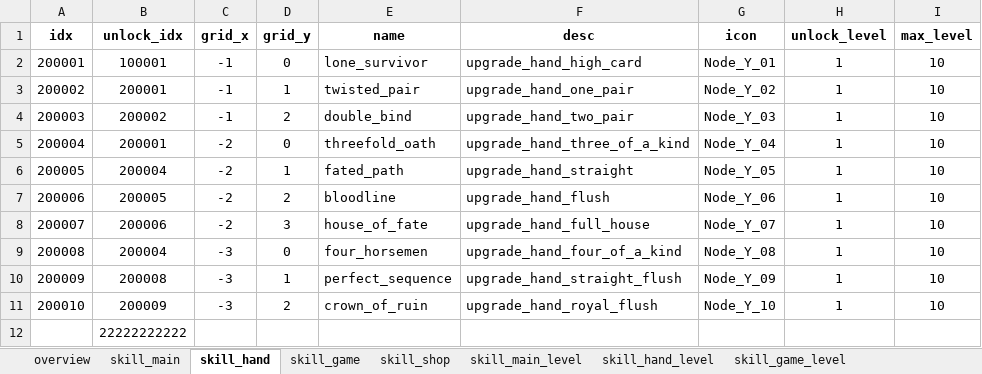
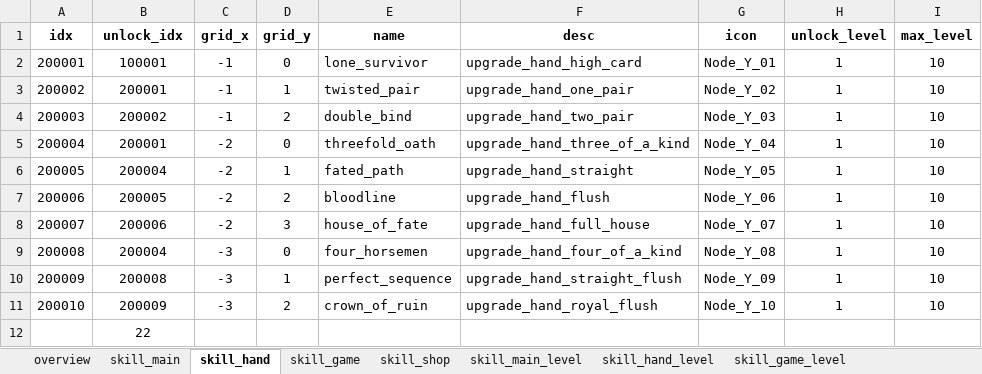
Before and after one commit to sinwonsuk/git_test, an Excel workbook: DT_DW_Artifact.xlsx, sheet skill_hand, drawn as a sheet; only a part is shown; values as stored, in another font and other column widths than the file's, no borders; the diff names each change by its address in the sheet, - before the commit and + after, or states it on an @@ line.

```diff
--- a/DT_DW_Artifact.xlsx (sheet skill_hand)
+++ b/DT_DW_Artifact.xlsx (sheet skill_hand)
-B12 (unlock_idx): 22222222222
+B12 (unlock_idx): 22
```
